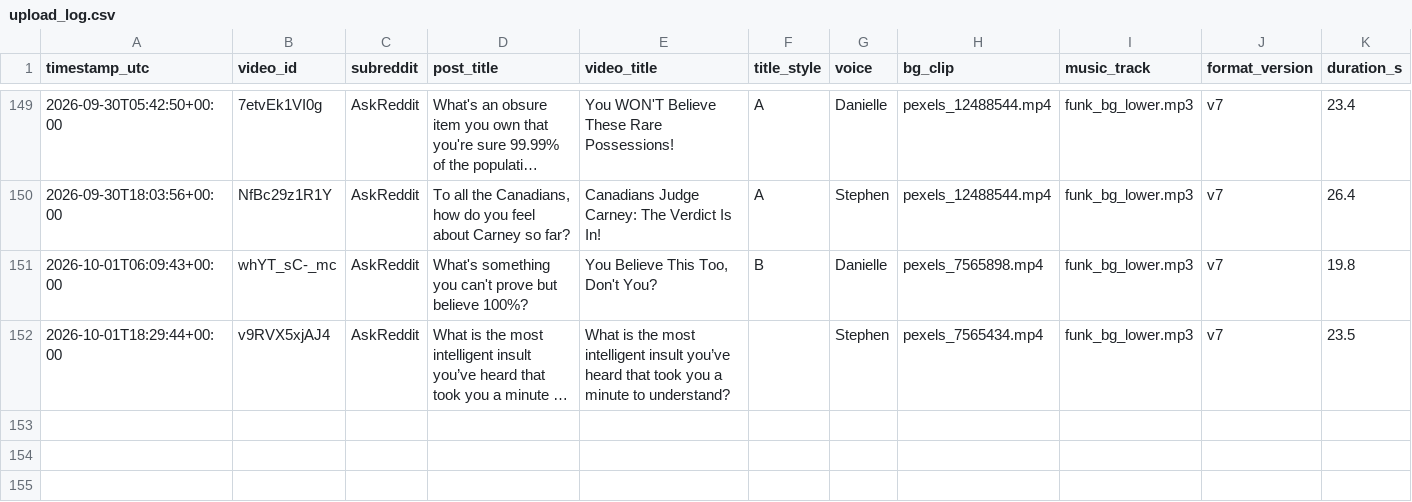
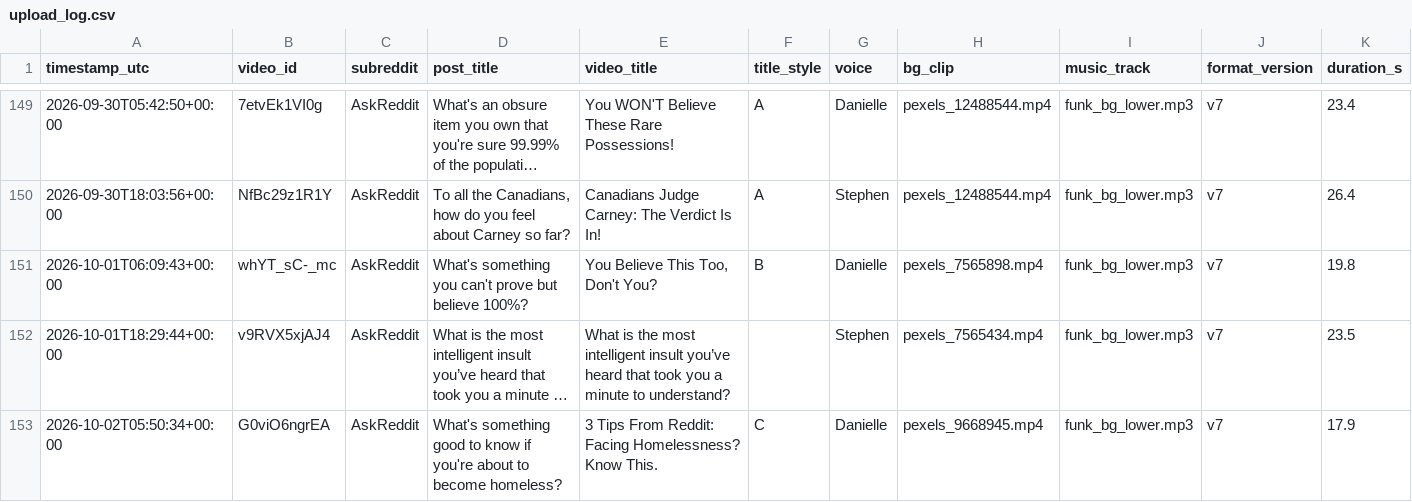
Before and after one commit to kaigg96/reddit-daily, a CSV file: upload_log.csv, drawn as a sheet; only a part is shown, gaps mark what is left out; long unchanged cells end in …; rows hold the shown columns only; the diff names each change by its address in the sheet, - before the commit and + after, or states it on an @@ line.

```diff
--- a/upload_log.csv
+++ b/upload_log.csv
+row 153: 2026-10-02T05:50:34+00:00 | G0viO6ngrEA | AskReddit | What's something good to know if you're about to become homeless? | 3 Tips From Reddit: Facing Homelessness? Know This. | C | Danielle | pexels_9668945.mp4 | funk_bg_lower.mp3 | v7 | 17.9
```
Also changed, not shown: 1 other file.
